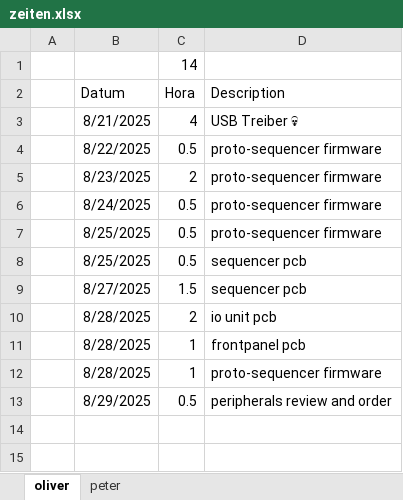
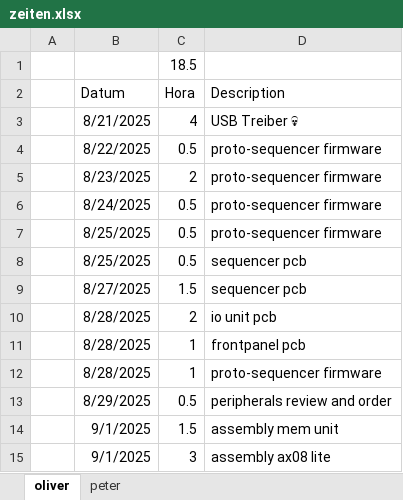
Before and after one commit to VoxelPi/AX08, an Excel workbook: project_mismanagement/zeiten.xlsx, sheet oliver, drawn as a sheet; values as stored, in another font and other column widths than the file's, no borders; the diff names each change by its address in the sheet, - before the commit and + after, or states it on an @@ line.

Commit message:
updated 🅱️roject management

```diff
--- a/project_mismanagement/zeiten.xlsx (sheet oliver)
+++ b/project_mismanagement/zeiten.xlsx (sheet oliver)
-C1 (Hora): 14
+C1 (Hora): 18.5
+row 14:  | 9/1/2025 | 1.5 | assembly mem unit
+row 15:  | 9/1/2025 | 3 | assembly ax08 lite
```
